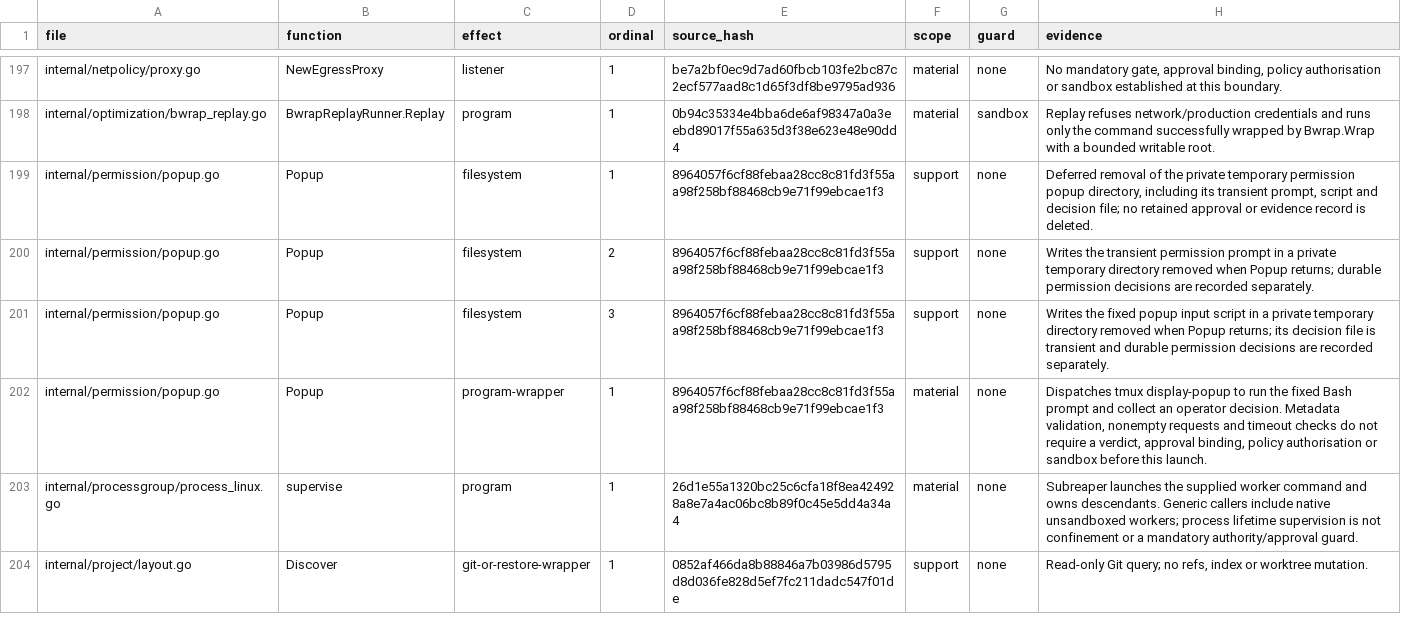
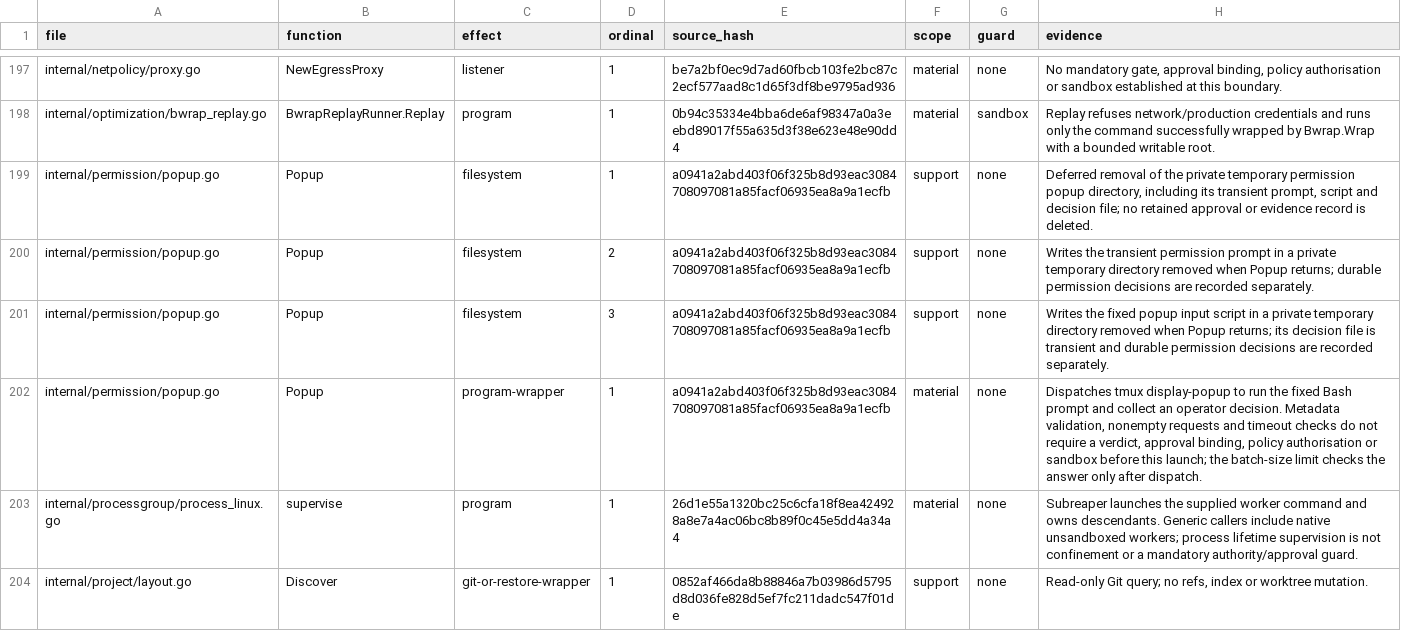
Before and after one commit to Zen1th53/marshal, a CSV file: tools/effect-inventory/sites.csv, drawn as a sheet; only a part is shown, gaps mark what is left out.

Commit message:
chore(release): refresh the coverage inventory

```diff
--- a/tools/effect-inventory/sites.csv
+++ b/tools/effect-inventory/sites.csv
@@ -198,6 +198,6 @@ internal/netpolicy/proxy.go,NewEgressProxy,listener,1,be7a2bf0ec9d7ad60fbcb103fe
 internal/optimization/bwrap_replay.go,BwrapReplayRunner.Replay,program,1,0b94c35334e4bba6de6af98347a0a3eebd89017f55a635d3f38e623e48e90dd4,material,sandbox,Replay refuses network/production credentials and runs only the command successfully wrapped by Bwrap.Wrap with a bounded writable root.
-internal/permission/popup.go,Popup,filesystem,1,8964057f6cf88febaa28cc8c81fd3f55aa98f258bf88468cb9e71f99ebcae1f3,support,none,"Deferred removal of the private temporary permission popup directory, including its transient prompt, script and decision file; no retained approval or evidence record is deleted."
-internal/permission/popup.go,Popup,filesystem,2,8964057f6cf88febaa28cc8c81fd3f55aa98f258bf88468cb9e71f99ebcae1f3,support,none,Writes the transient permission prompt in a private temporary directory removed when Popup returns; durable permission decisions are recorded separately.
-internal/permission/popup.go,Popup,filesystem,3,8964057f6cf88febaa28cc8c81fd3f55aa98f258bf88468cb9e71f99ebcae1f3,support,none,Writes the fixed popup input script in a private temporary directory removed when Popup returns; its decision file is transient and durable permission decisions are recorded separately.
-internal/permission/popup.go,Popup,program-wrapper,1,8964057f6cf88febaa28cc8c81fd3f55aa98f258bf88468cb9e71f99ebcae1f3,material,none,"Dispatches tmux display-popup to run the fixed Bash prompt and collect an operator decision. Metadata validation, nonempty requests and timeout checks do not require a verdict, approval binding, policy authorisation or sandbox before this launch."
+internal/permission/popup.go,Popup,filesystem,1,a0941a2abd403f06f325b8d93eac3084708097081a85facf06935ea8a9a1ecfb,support,none,"Deferred removal of the private temporary permission popup directory, including its transient prompt, script and decision file; no retained approval or evidence record is deleted."
+internal/permission/popup.go,Popup,filesystem,2,a0941a2abd403f06f325b8d93eac3084708097081a85facf06935ea8a9a1ecfb,support,none,Writes the transient permission prompt in a private temporary directory removed when Popup returns; durable permission decisions are recorded separately.
+internal/permission/popup.go,Popup,filesystem,3,a0941a2abd403f06f325b8d93eac3084708097081a85facf06935ea8a9a1ecfb,support,none,Writes the fixed popup input script in a private temporary directory removed when Popup returns; its decision file is transient and durable permission decisions are recorded separately.
+internal/permission/popup.go,Popup,program-wrapper,1,a0941a2abd403f06f325b8d93eac3084708097081a85facf06935ea8a9a1ecfb,material,none,"Dispatches tmux display-popup to run the fixed Bash prompt and collect an operator decision. Metadata validation, nonempty requests and timeout checks do not require a verdict, approval binding, policy authorisation or sandbox before this launch; the batch-size limit checks the answer only after dispatch."
 internal/processgroup/process_linux.go,supervise,program,1,26d1e55a1320bc25c6cfa18f8ea424928a8e7a4ac06bc8b89f0c45e5dd4a34a4,material,none,Subreaper launches the supplied worker command and owns descendants. Generic callers include native unsandboxed workers; process lifetime supervision is not confinement or a mandatory authority/approval guard.
```
